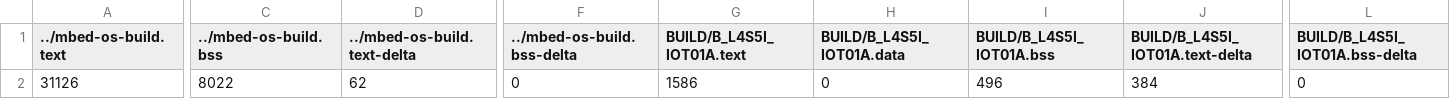
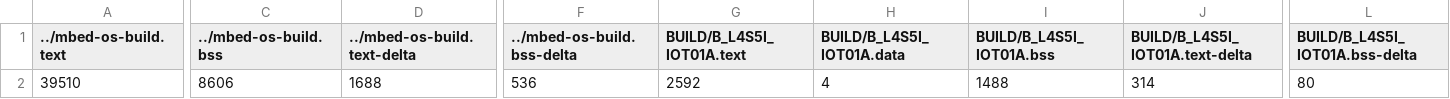
Before and after one commit to TrangDuLam/EE2405, a CSV file: midtern/BUILD/B_L4S5I_IOT01A/GCC_ARM/midtern_map.csv, drawn as a sheet; only a part is shown, gaps mark what is left out; the diff covers the shown part only; the diff names each change by its address in the sheet, - before the commit and + after, or states it on an @@ line.

```diff
--- a/midtern/BUILD/B_L4S5I_IOT01A/GCC_ARM/midtern_map.csv
+++ b/midtern/BUILD/B_L4S5I_IOT01A/GCC_ARM/midtern_map.csv
-A2 (../mbed-os-build.text): 31126
+A2 (../mbed-os-build.text): 39510
-C2 (../mbed-os-build.bss): 8022
+C2 (../mbed-os-build.bss): 8606
-D2 (../mbed-os-build.text-delta): 62
+D2 (../mbed-os-build.text-delta): 1688
-F2 (../mbed-os-build.bss-delta): 0
+F2 (../mbed-os-build.bss-delta): 536
-G2 (BUILD/B_L4S5I_IOT01A.text): 1586
+G2 (BUILD/B_L4S5I_IOT01A.text): 2592
-H2 (BUILD/B_L4S5I_IOT01A.data): 0
+H2 (BUILD/B_L4S5I_IOT01A.data): 4
-I2 (BUILD/B_L4S5I_IOT01A.bss): 496
+I2 (BUILD/B_L4S5I_IOT01A.bss): 1488
-J2 (BUILD/B_L4S5I_IOT01A.text-delta): 384
+J2 (BUILD/B_L4S5I_IOT01A.text-delta): 314
-L2 (BUILD/B_L4S5I_IOT01A.bss-delta): 0
+L2 (BUILD/B_L4S5I_IOT01A.bss-delta): 80
```
Also changed, not shown: 8 edited cells elsewhere in this file, 14 other files.
